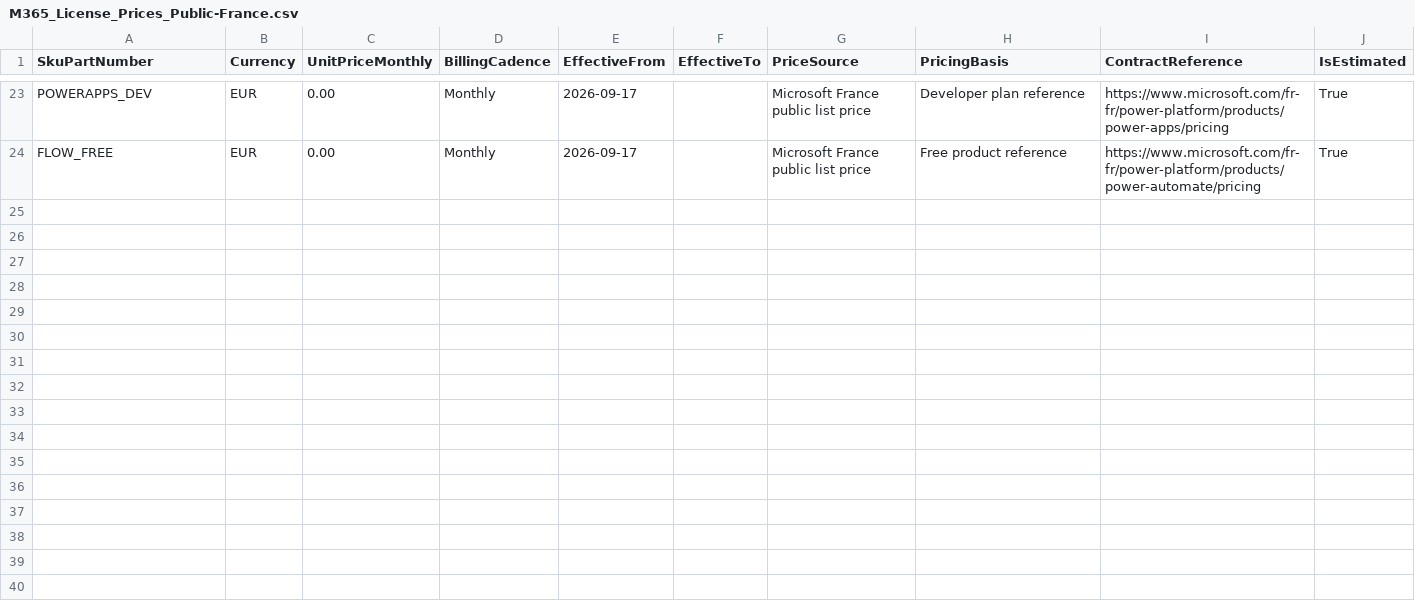
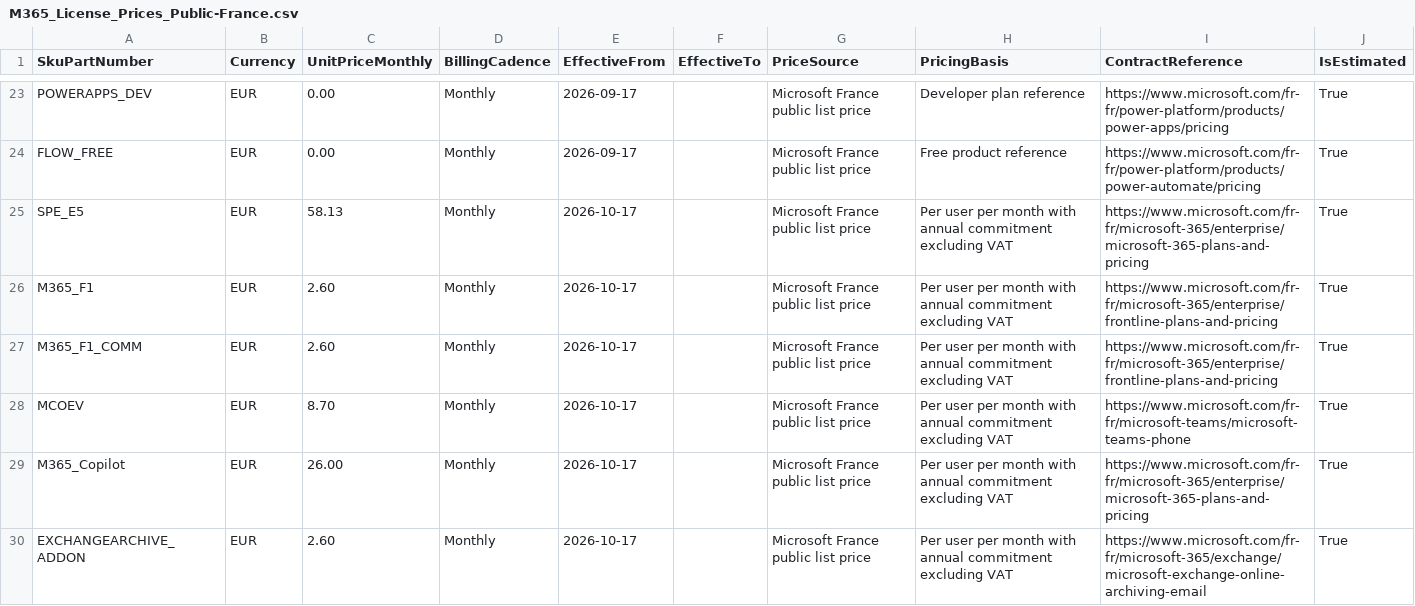
Before and after one commit to khda79/workplacecloudhub.com, a CSV file: SmartM365/SmartInventory/M365Inventory/Licensing/M365_License_Prices_Public-France.csv, drawn as a sheet; only a part is shown, gaps mark what is left out; the diff covers the shown part only; the diff names each change by its address in the sheet, - before the commit and + after, or states it on an @@ line.

```diff
--- a/SmartM365/SmartInventory/M365Inventory/Licensing/M365_License_Prices_Public-France.csv
+++ b/SmartM365/SmartInventory/M365Inventory/Licensing/M365_License_Prices_Public-France.csv
+row 25: SPE_E5 | EUR | 58.13 | Monthly | 2026-10-17 |  | Microsoft France public list price | Per user per month with annual commitment excluding VAT | https://www.microsoft.com/fr-fr/microsoft-365/enterprise/microsoft-365-plans-and-pricing | True
+row 26: M365_F1 | EUR | 2.60 | Monthly | 2026-10-17 |  | Microsoft France public list price | Per user per month with annual commitment excluding VAT | https://www.microsoft.com/fr-fr/microsoft-365/enterprise/frontline-plans-and-pricing | True
+row 27: M365_F1_COMM | EUR | 2.60 | Monthly | 2026-10-17 |  | Microsoft France public list price | Per user per month with annual commitment excluding VAT | https://www.microsoft.com/fr-fr/microsoft-365/enterprise/frontline-plans-and-pricing | True
+row 28: MCOEV | EUR | 8.70 | Monthly | 2026-10-17 |  | Microsoft France public list price | Per user per month with annual commitment excluding VAT | https://www.microsoft.com/fr-fr/microsoft-teams/microsoft-teams-phone | True
+row 29: M365_Copilot | EUR | 26.00 | Monthly | 2026-10-17 |  | Microsoft France public list price | Per user per month with annual commitment excluding VAT | https://www.microsoft.com/fr-fr/microsoft-365/enterprise/microsoft-365-plans-and-pricing | True
+row 30: EXCHANGEARCHIVE_ADDON | EUR | 2.60 | Monthly | 2026-10-17 |  | Microsoft France public list price | Per user per month with annual commitment excluding VAT | https://www.microsoft.com/fr-fr/microsoft-365/exchange/microsoft-exchange-online-archiving-email | True
```
Also changed, not shown: 5 added rows elsewhere in this file, 4 other files.
